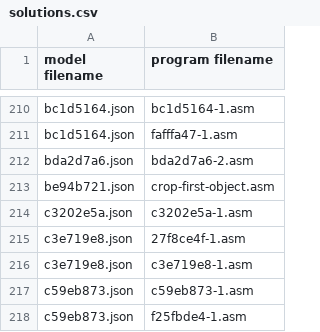
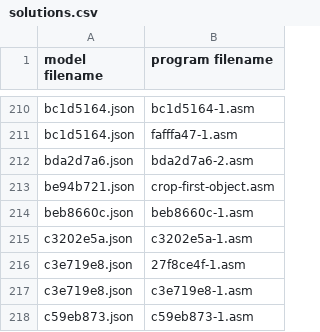
Before and after one commit to neoneye/loda-arc-challenge, a CSV file: solutions.csv, drawn as a sheet; only a part is shown, gaps mark what is left out; the shorter side is filled out with more unchanged rows; the diff names each change by its address in the sheet, - before the commit and + after, or states it on an @@ line.

```diff
--- a/solutions.csv
+++ b/solutions.csv
+row 214: beb8660c.json | beb8660c-1.asm
```
Also changed, not shown: 1 other file.
